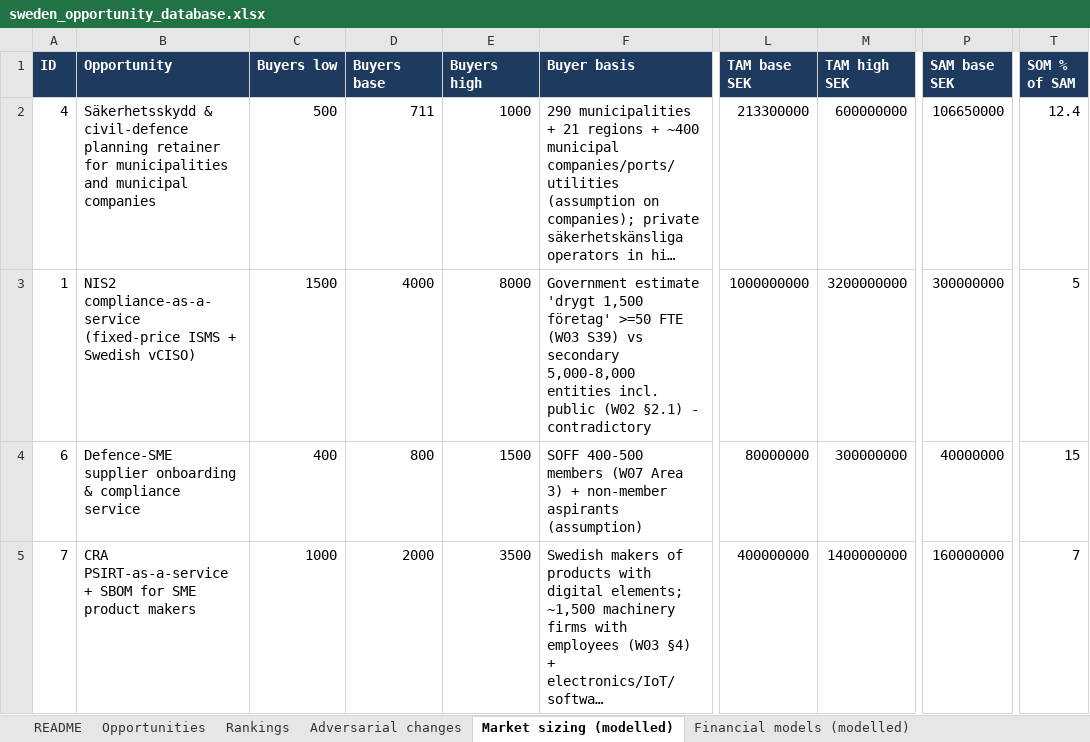
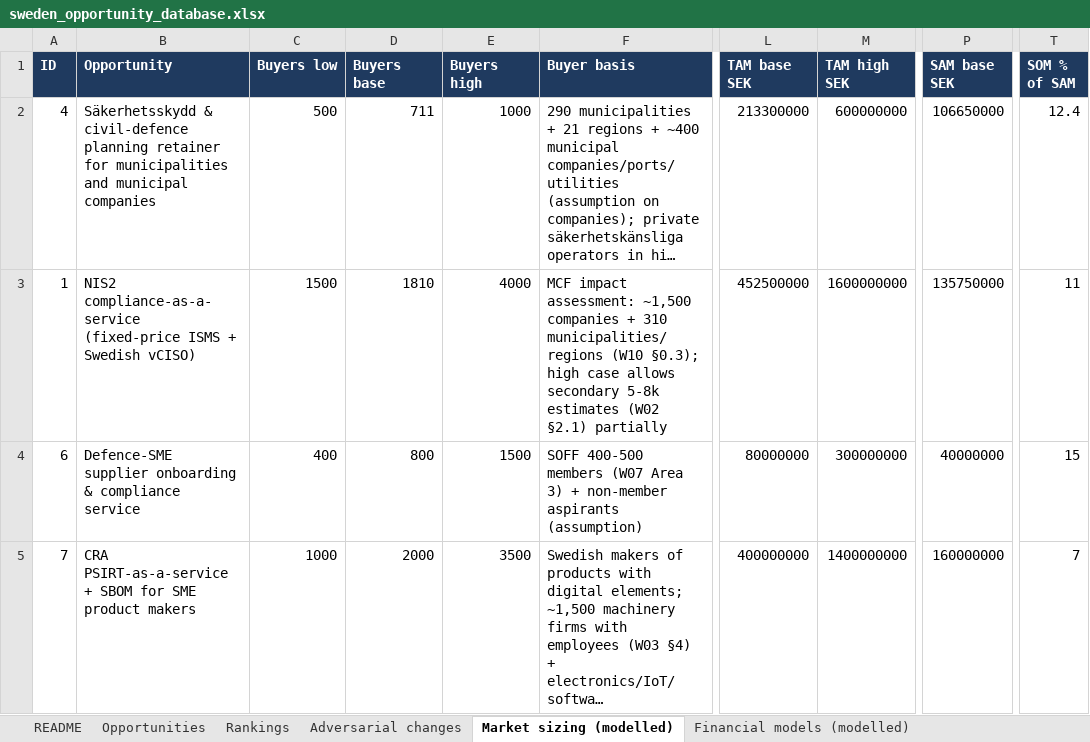
Before and after one commit to keppangithub/keppangithub, an Excel workbook: sweden-opportunity-intelligence/output/sweden_opportunity_database.xlsx, sheet Market sizing (modelled), drawn as a sheet; only a part is shown, gaps mark what is left out; long unchanged cells end in …; values as stored, in another font and other column widths than the file's, no borders; the diff names each change by its address in the sheet, - before the commit and + after, or states it on an @@ line.

```diff
--- a/sweden-opportunity-intelligence/output/sweden_opportunity_database.xlsx (sheet Market sizing (modelled))
+++ b/sweden-opportunity-intelligence/output/sweden_opportunity_database.xlsx (sheet Market sizing (modelled))
-D3 (Buyers base): 4000
+D3 (Buyers base): 1810
-E3 (Buyers high): 8000
+E3 (Buyers high): 4000
-F3 (Buyer basis): Government estimate 'drygt 1,500 företag' >=50 FTE (W03 S39) vs secondary 5,000-8,000 entities incl. public (W02 §2.1) - contradictory
+F3 (Buyer basis): MCF impact assessment: ~1,500 companies + 310 municipalities/regions (W10 §0.3); high case allows secondary 5-8k estimates (W02 §2.1) partially
-L3 (TAM base SEK): 1000000000
+L3 (TAM base SEK): 452500000
-M3 (TAM high SEK): 3200000000
+M3 (TAM high SEK): 1600000000
-P3 (SAM base SEK): 300000000
+P3 (SAM base SEK): 135750000
-T3 (SOM % of SAM): 5
+T3 (SOM % of SAM): 11
```
Also changed, not shown: sheet Opportunities, sheet Rankings, sheet Monthly #30, sheet Monthly #4, sheet Sensitivity (modelled), sheet Monthly #1, 2 more sheets, other sheet tabs, 10 other files.
